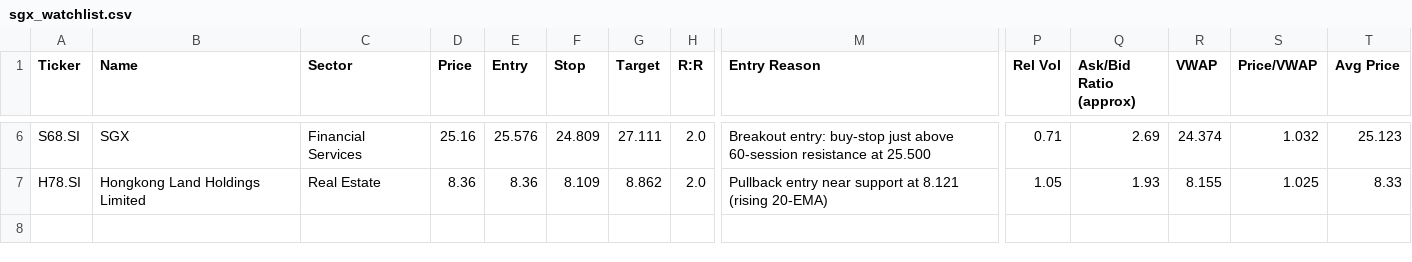
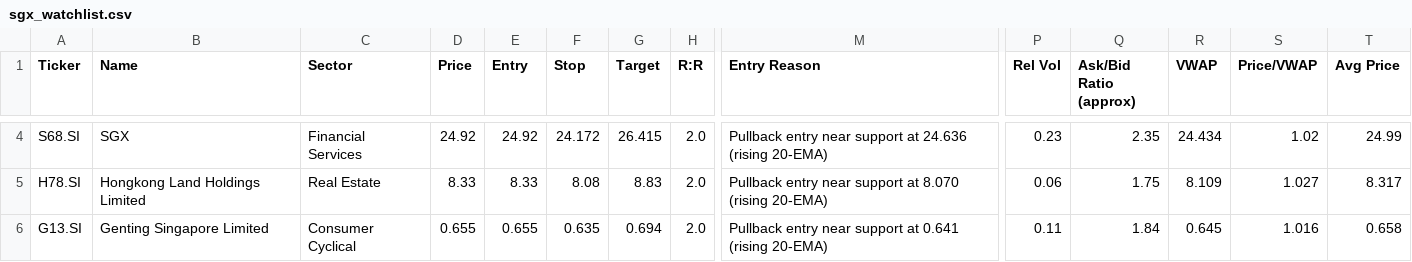
Before and after one commit to LSCAI-dev/Flyfox, a CSV file: sgx_watchlist.csv, drawn as a sheet; only a part is shown, gaps mark what is left out; addresses are those after the commit; rows hold the shown columns only; the diff covers the shown part only; the diff names each change by its address in the sheet, - before the commit and + after, or states it on an @@ line.

```diff
--- a/sgx_watchlist.csv
+++ b/sgx_watchlist.csv
-D4 (Price): 25.16
+D4 (Price): 24.92
-E4 (Entry): 25.576
+E4 (Entry): 24.92
-F4 (Stop): 24.809
+F4 (Stop): 24.172
-G4 (Target): 27.111
+G4 (Target): 26.415
-M4 (Entry Reason): Breakout entry: buy-stop just above 60-session resistance at 25.500
+M4 (Entry Reason): Pullback entry near support at 24.636 (rising 20-EMA)
-P4 (Rel Vol): 0.71
+P4 (Rel Vol): 0.23
-Q4 (Ask/Bid Ratio (approx)): 2.69
+Q4 (Ask/Bid Ratio (approx)): 2.35
-R4 (VWAP): 24.374
+R4 (VWAP): 24.434
-S4 (Price/VWAP): 1.032
+S4 (Price/VWAP): 1.02
-T4 (Avg Price): 25.123
+T4 (Avg Price): 24.99
-D5 (Price): 8.36
+D5 (Price): 8.33
-E5 (Entry): 8.36
+E5 (Entry): 8.33
-F5 (Stop): 8.109
+F5 (Stop): 8.08
-G5 (Target): 8.862
+G5 (Target): 8.83
-M5 (Entry Reason): …support at 8.121 (rising 20-EMA)
+M5 (Entry Reason): …support at 8.070 (rising 20-EMA)
-P5 (Rel Vol): 1.05
+P5 (Rel Vol): 0.06
-Q5 (Ask/Bid Ratio (approx)): 1.93
+Q5 (Ask/Bid Ratio (approx)): 1.75
-R5 (VWAP): 8.155
+R5 (VWAP): 8.109
-S5 (Price/VWAP): 1.025
+S5 (Price/VWAP): 1.027
-T5 (Avg Price): 8.33
+T5 (Avg Price): 8.317
+row 6: G13.SI | Genting Singapore Limited | Consumer Cyclical | 0.655 | 0.655 | 0.635 | 0.694 | 2.0 | Pullback entry near support at 0.641 (rising 20-EMA) | 0.11 | 1.84 | 0.645 | 1.016 | 0.658
```
Also changed, not shown: 2 removed rows and 22 edited cells elsewhere in this file, 1 other file.
